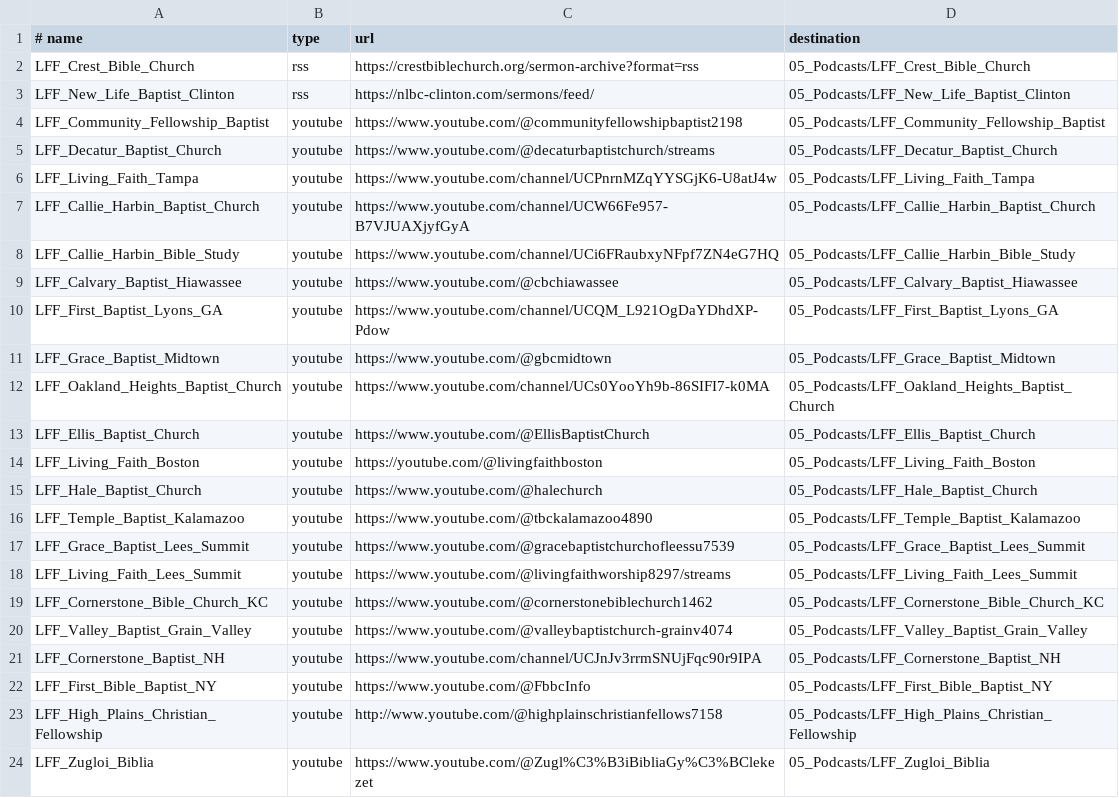
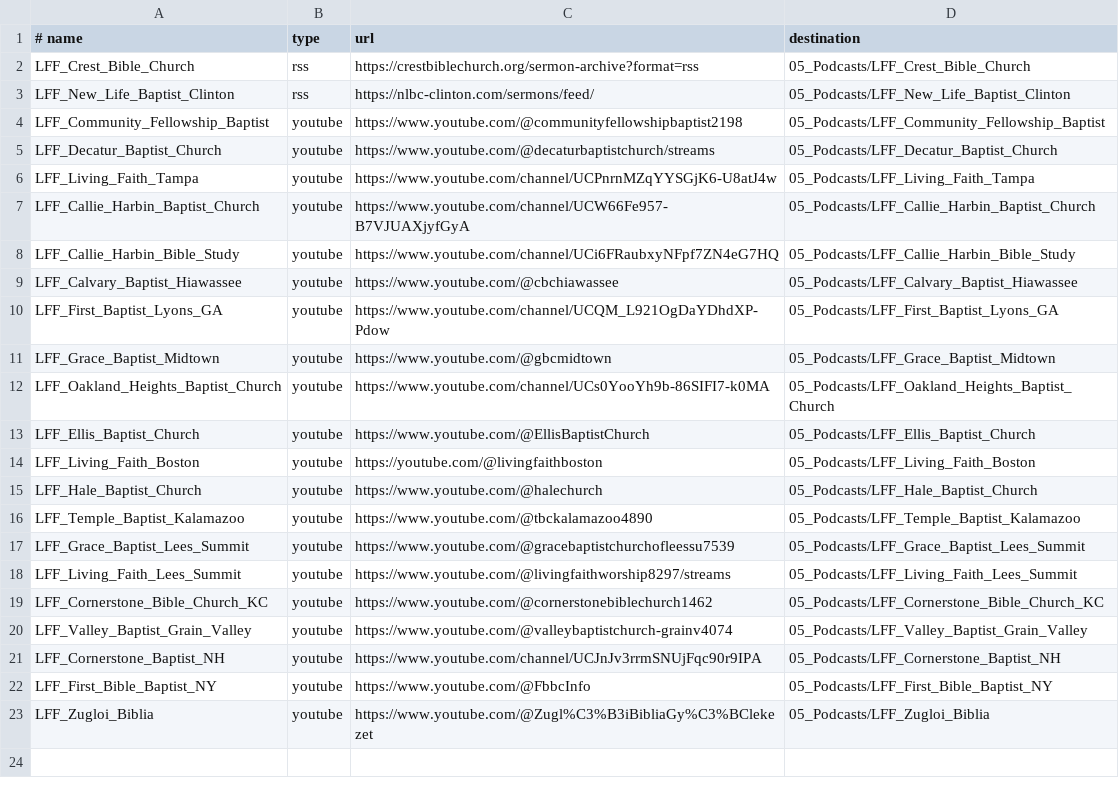
Before and after one commit to gwfrench164-collab/bible-study-aid-automation, a TSV file: lff_church_sources.tsv, drawn as a sheet.

Commit message:
Exclude local church online archive

```diff
--- a/lff_church_sources.tsv
+++ b/lff_church_sources.tsv
@@ -22,3 +22,2 @@ LFF_Cornerstone_Baptist_NH|youtube|https://www.youtube.com/channel/UCJnJv3rrmSNU
 LFF_First_Bible_Baptist_NY|youtube|https://www.youtube.com/@FbbcInfo|05_Podcasts/LFF_First_Bible_Baptist_NY
-LFF_High_Plains_Christian_Fellowship|youtube|http://www.youtube.com/@highplainschristianfellows7158|05_Podcasts/LFF_High_Plains_Christian_Fellowship
 LFF_Zugloi_Biblia|youtube|https://www.youtube.com/@Zugl%C3%B3iBibliaGy%C3%BClekezet|05_Podcasts/LFF_Zugloi_Biblia
```
Also changed, not shown: 2 other files.
